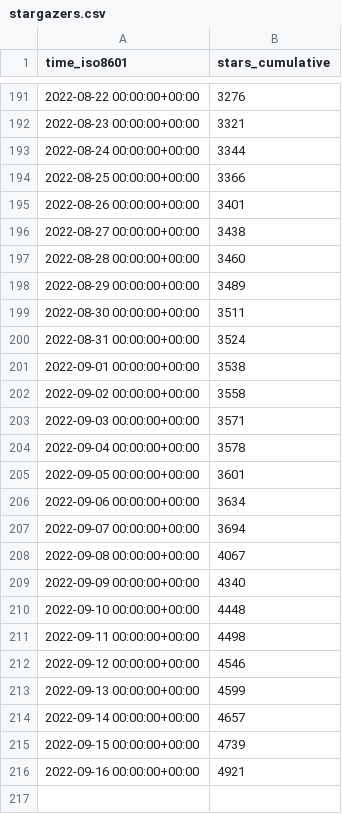
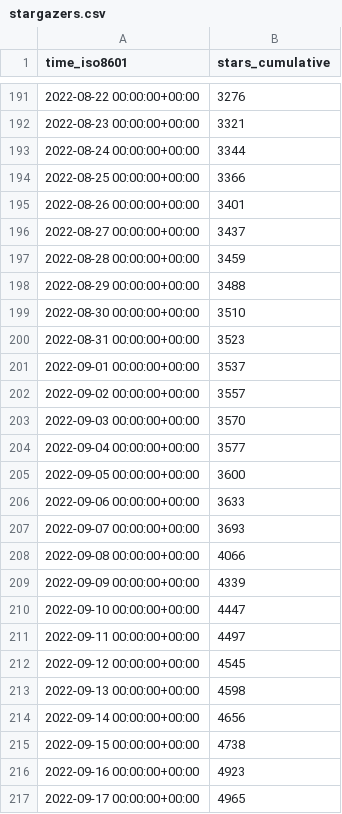
Before and after one commit to immich-app/immich, a CSV file: immich-app/immich/ghrs-data/stargazers.csv, drawn as a sheet; only a part is shown, gaps mark what is left out.

```diff
--- a/immich-app/immich/ghrs-data/stargazers.csv
+++ b/immich-app/immich/ghrs-data/stargazers.csv
@@ -195,22 +195,23 @@ time_iso8601,stars_cumulative
 2022-08-26 00:00:00+00:00,3401
-2022-08-27 00:00:00+00:00,3438
-2022-08-28 00:00:00+00:00,3460
-2022-08-29 00:00:00+00:00,3489
-2022-08-30 00:00:00+00:00,3511
-2022-08-31 00:00:00+00:00,3524
-2022-09-01 00:00:00+00:00,3538
-2022-09-02 00:00:00+00:00,3558
-2022-09-03 00:00:00+00:00,3571
-2022-09-04 00:00:00+00:00,3578
-2022-09-05 00:00:00+00:00,3601
-2022-09-06 00:00:00+00:00,3634
-2022-09-07 00:00:00+00:00,3694
-2022-09-08 00:00:00+00:00,4067
-2022-09-09 00:00:00+00:00,4340
-2022-09-10 00:00:00+00:00,4448
-2022-09-11 00:00:00+00:00,4498
-2022-09-12 00:00:00+00:00,4546
-2022-09-13 00:00:00+00:00,4599
-2022-09-14 00:00:00+00:00,4657
-2022-09-15 00:00:00+00:00,4739
-2022-09-16 00:00:00+00:00,4921
+2022-08-27 00:00:00+00:00,3437
+2022-08-28 00:00:00+00:00,3459
+2022-08-29 00:00:00+00:00,3488
+2022-08-30 00:00:00+00:00,3510
+2022-08-31 00:00:00+00:00,3523
+2022-09-01 00:00:00+00:00,3537
+2022-09-02 00:00:00+00:00,3557
+2022-09-03 00:00:00+00:00,3570
+2022-09-04 00:00:00+00:00,3577
+2022-09-05 00:00:00+00:00,3600
+2022-09-06 00:00:00+00:00,3633
+2022-09-07 00:00:00+00:00,3693
+2022-09-08 00:00:00+00:00,4066
+2022-09-09 00:00:00+00:00,4339
+2022-09-10 00:00:00+00:00,4447
+2022-09-11 00:00:00+00:00,4497
+2022-09-12 00:00:00+00:00,4545
+2022-09-13 00:00:00+00:00,4598
+2022-09-14 00:00:00+00:00,4656
+2022-09-15 00:00:00+00:00,4738
+2022-09-16 00:00:00+00:00,4923
+2022-09-17 00:00:00+00:00,4965
```
Also changed, not shown: immich-app/immich/ghrs-data/forks.csv.
